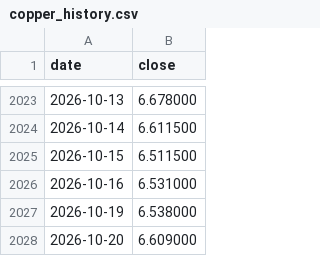
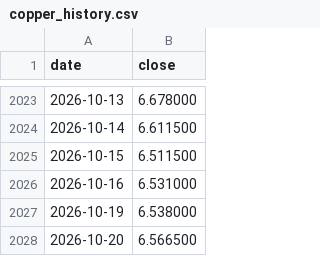
Before and after one commit to dusterjr/copper-scanner, a CSV file: data/copper_history.csv, drawn as a sheet; only a part is shown, gaps mark what is left out.

```diff
--- a/data/copper_history.csv
+++ b/data/copper_history.csv
@@ -2027,2 +2027,2 @@ date,close
 2026-10-19,6.538000
-2026-10-20,6.609000
+2026-10-20,6.566500
```
Also changed, not shown: data/log/KXCOPPERW-26OCT2317.csv, data/log/runs.csv, 2 other files.
